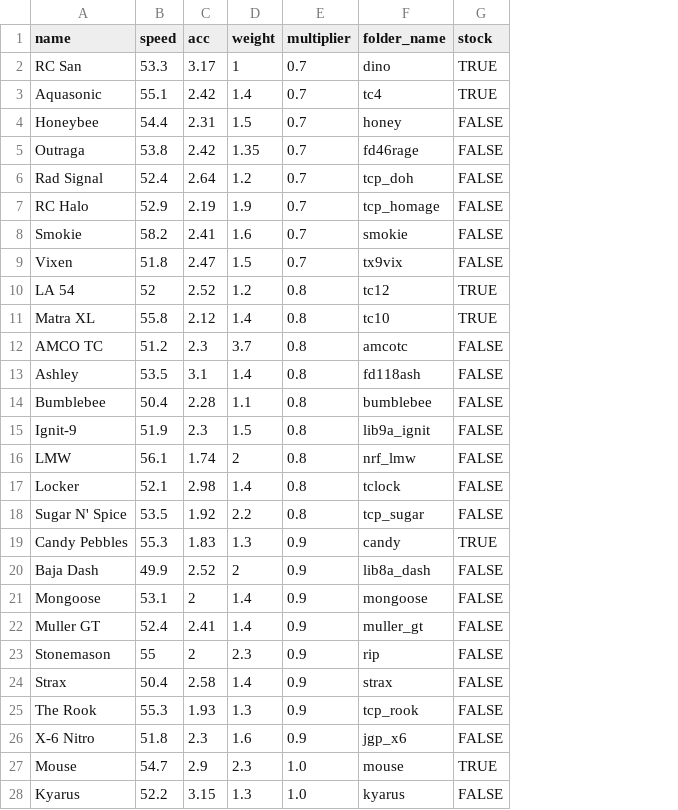
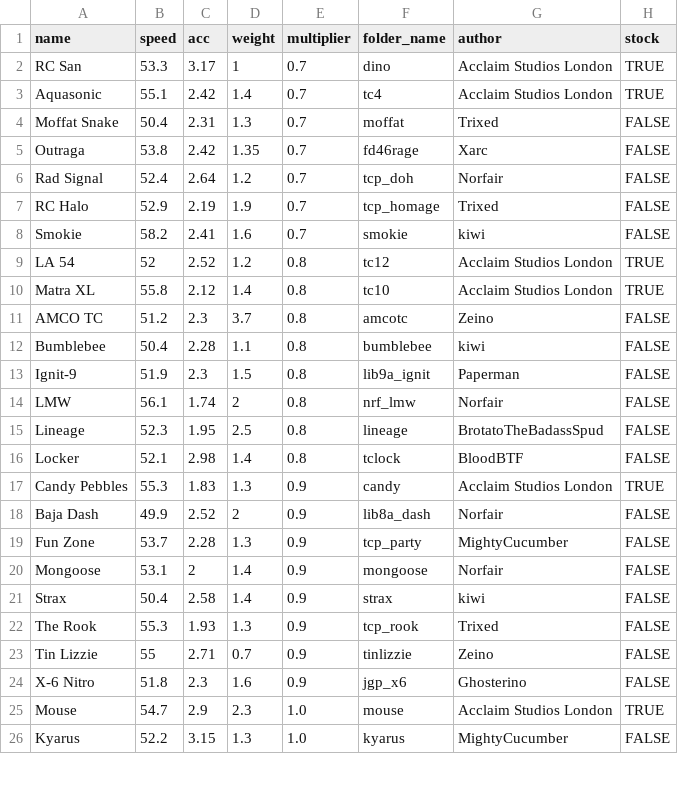
Before and after one commit to Re-Volt-America/RVA-Data, a CSV file: models/cars/amateur.csv, drawn as a sheet; only a part is shown; removed rows and columns are numbered as before the commit, all else as after; the diff covers the shown part only; the diff names each change by its address in the sheet, - before the commit and + after, or states it on an @@ line.

Commit message:
Updated rookie, amateur and advanced

```diff
--- a/models/cars/amateur.csv
+++ b/models/cars/amateur.csv
+column G (author), rows 2-3: Acclaim Studios London | Acclaim Studios London; rows 5-14: Xarc | Norfair | Trixed | kiwi | Acclaim Studios London | Acclaim Studios London | Zeino | kiwi | Paperman | Norfair; rows 16-18: BloodBTF | Acclaim Studios London | Norfair; rows 20-22: Norfair | kiwi | Trixed; rows 24-26: Ghosterino | Acclaim Studios London | MightyCucumber
-row 4: Honeybee | 54.4 | 2.31 | 1.5 | 0.7 | honey | FALSE
+row 4: Moffat Snake | 50.4 | 2.31 | 1.3 | 0.7 | moffat | Trixed | FALSE
-row 9: Vixen | 51.8 | 2.47 | 1.5 | 0.7 | tx9vix | FALSE
-row 13: Ashley | 53.5 | 3.1 | 1.4 | 0.8 | fd118ash | FALSE
+row 15: Lineage | 52.3 | 1.95 | 2.5 | 0.8 | lineage | BrotatoTheBadassSpud | FALSE
-row 18: Sugar N' Spice | 53.5 | 1.92 | 2.2 | 0.8 | tcp_sugar | FALSE
+row 19: Fun Zone | 53.7 | 2.28 | 1.3 | 0.9 | tcp_party | MightyCucumber | FALSE
-row 22: Muller GT | 52.4 | 2.41 | 1.4 | 0.9 | muller_gt | FALSE
-row 23: Stonemason | 55 | 2 | 2.3 | 0.9 | rip | FALSE
+row 23: Tin Lizzie | 55 | 2.71 | 0.7 | 0.9 | tinlizzie | Zeino | FALSE
```
Also changed, not shown: 1 added row and 2 removed rows elsewhere in this file, models/cars/advanced.csv, models/cars/rookie.csv.
